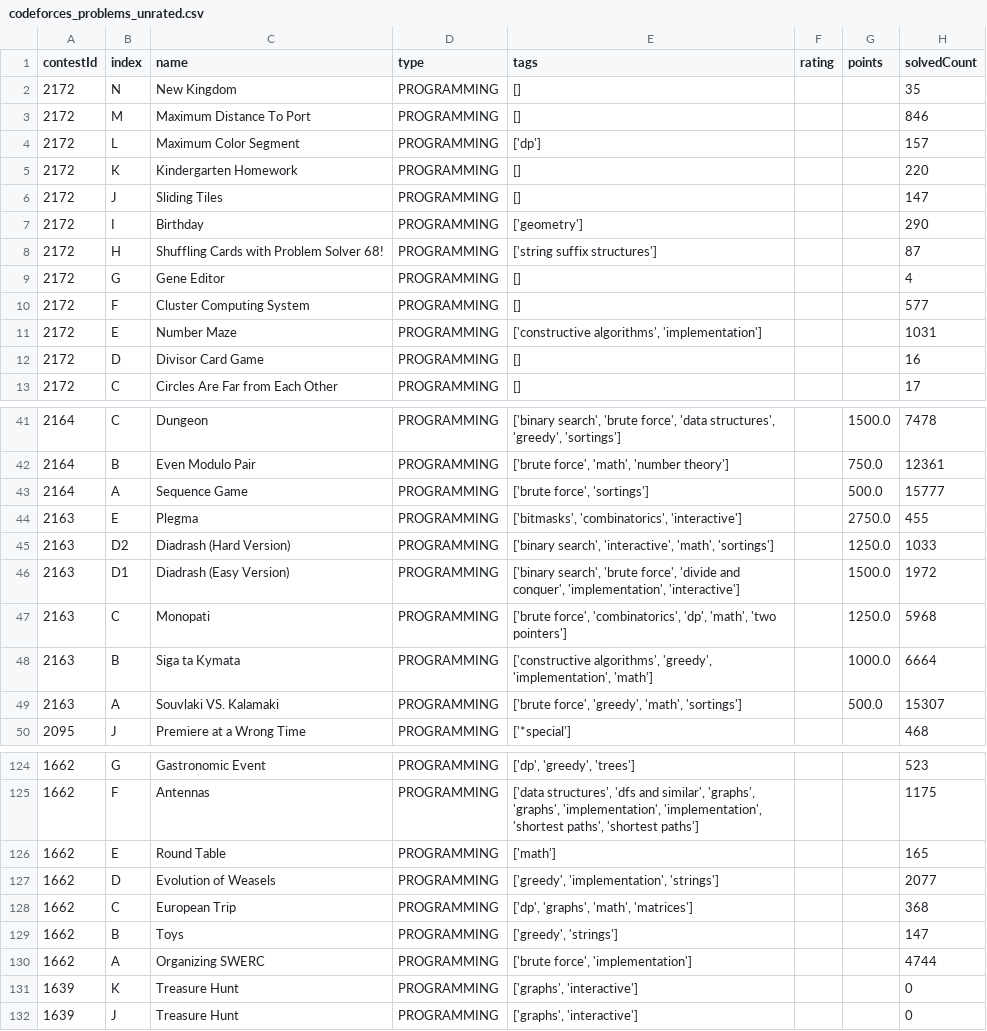
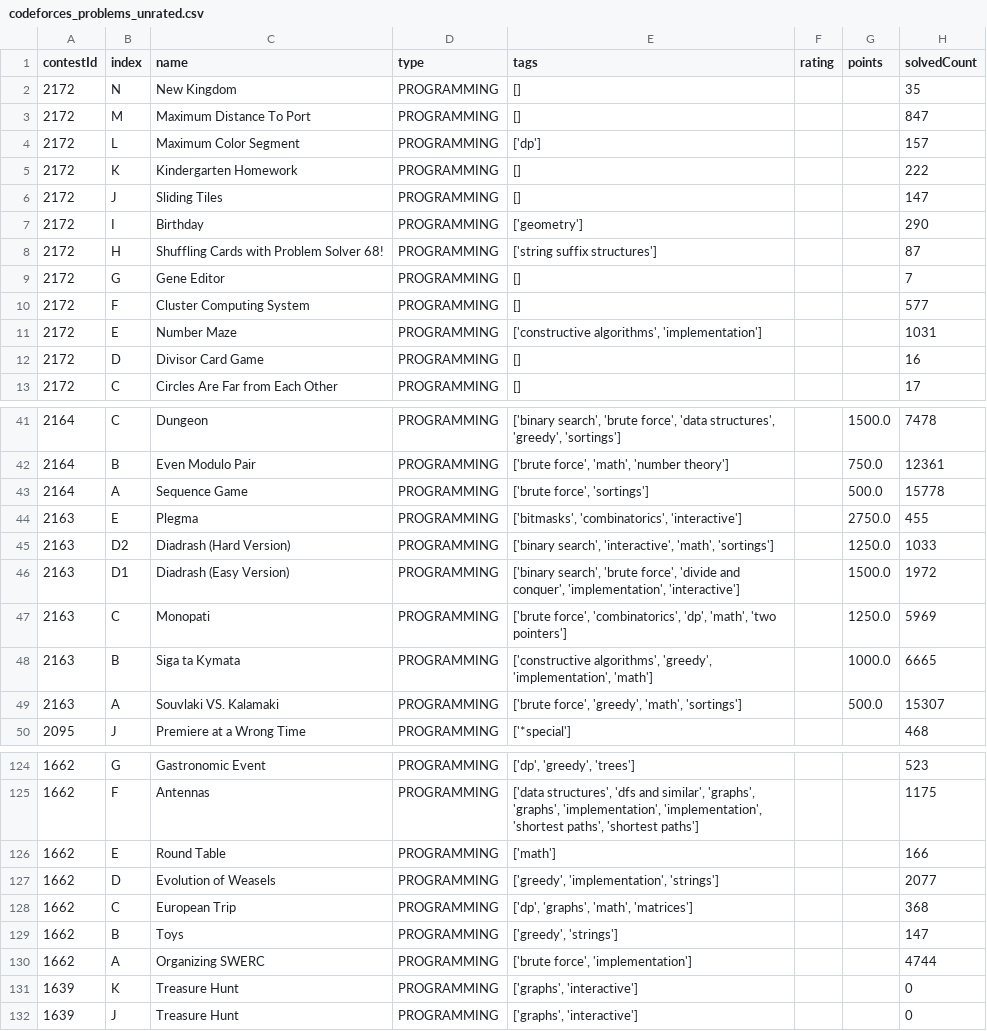
Before and after one commit to sssangamkrmishra-dev/machine_learning_project, a CSV file: data/codeforces_problems_unrated.csv, drawn as a sheet; only a part is shown, gaps mark what is left out; the diff covers the shown part only.

```diff
--- a/data/codeforces_problems_unrated.csv
+++ b/data/codeforces_problems_unrated.csv
@@ -2,5 +2,5 @@ contestId,index,name,type,tags,rating,points,solvedCount
 2172,N,New Kingdom,PROGRAMMING,[],,,35
-2172,M,Maximum Distance To Port,PROGRAMMING,[],,,846
+2172,M,Maximum Distance To Port,PROGRAMMING,[],,,847
 2172,L,Maximum Color Segment,PROGRAMMING,['dp'],,,157
-2172,K,Kindergarten Homework,PROGRAMMING,[],,,220
+2172,K,Kindergarten Homework,PROGRAMMING,[],,,222
 2172,J,Sliding Tiles,PROGRAMMING,[],,,147
@@ -8,3 +8,3 @@ contestId,index,name,type,tags,rating,points,solvedCount
 2172,H,Shuffling Cards with Problem Solver 68!,PROGRAMMING,['string suffix structures'],,,87
-2172,G,Gene Editor,PROGRAMMING,[],,,4
+2172,G,Gene Editor,PROGRAMMING,[],,,7
 2172,F,Cluster Computing System,PROGRAMMING,[],,,577
@@ -42,3 +42,3 @@ contestId,index,name,type,tags,rating,points,solvedCount
 2164,B,Even Modulo Pair,PROGRAMMING,"['brute force', 'math', 'number theory']",,750.0,12361
-2164,A,Sequence Game,PROGRAMMING,"['brute force', 'sortings']",,500.0,15777
+2164,A,Sequence Game,PROGRAMMING,"['brute force', 'sortings']",,500.0,15778
 2163,E,Plegma,PROGRAMMING,"['bitmasks', 'combinatorics', 'interactive']",,2750.0,455
@@ -46,4 +46,4 @@ contestId,index,name,type,tags,rating,points,solvedCount
 2163,D1,Diadrash (Easy Version),PROGRAMMING,"['binary search', 'brute force', 'divide and conquer', 'implementation', 'interactive']",,1500.0,1972
-2163,C,Monopati,PROGRAMMING,"['brute force', 'combinatorics', 'dp', 'math', 'two pointers']",,1250.0,5968
-2163,B,Siga ta Kymata,PROGRAMMING,"['constructive algorithms', 'greedy', 'implementation', 'math']",,1000.0,6664
+2163,C,Monopati,PROGRAMMING,"['brute force', 'combinatorics', 'dp', 'math', 'two pointers']",,1250.0,5969
+2163,B,Siga ta Kymata,PROGRAMMING,"['constructive algorithms', 'greedy', 'implementation', 'math']",,1000.0,6665
 2163,A,Souvlaki VS. Kalamaki,PROGRAMMING,"['brute force', 'greedy', 'math', 'sortings']",,500.0,15307
@@ -125,3 +125,3 @@ contestId,index,name,type,tags,rating,points,solvedCount
 1662,F,Antennas,PROGRAMMING,"['data structures', 'dfs and similar', 'graphs', 'graphs', 'implementation', 'implementation', 'shortest paths', 'shortest paths']",,,1175
-1662,E,Round Table,PROGRAMMING,['math'],,,165
+1662,E,Round Table,PROGRAMMING,['math'],,,166
 1662,D,Evolution of Weasels,PROGRAMMING,"['greedy', 'implementation', 'strings']",,,2077
```
Also changed, not shown: 14 edited cells elsewhere in this file, data/codeforces_problems_full.csv, data/codeforces_problems_rated.csv, 4 other files.
